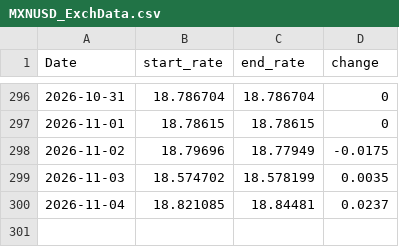
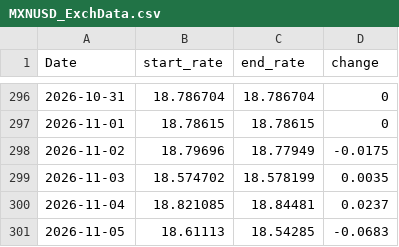
Before and after one commit to tlwksj/forex-data, a CSV file: data/MXNUSD_ExchData.csv, drawn as a sheet; only a part is shown, gaps mark what is left out; the diff names each change by its address in the sheet, - before the commit and + after, or states it on an @@ line.

```diff
--- a/data/MXNUSD_ExchData.csv
+++ b/data/MXNUSD_ExchData.csv
+row 301: 2026-11-05 | 18.61113 | 18.54285 | -0.0683
```
Also changed, not shown: 1 other file.
